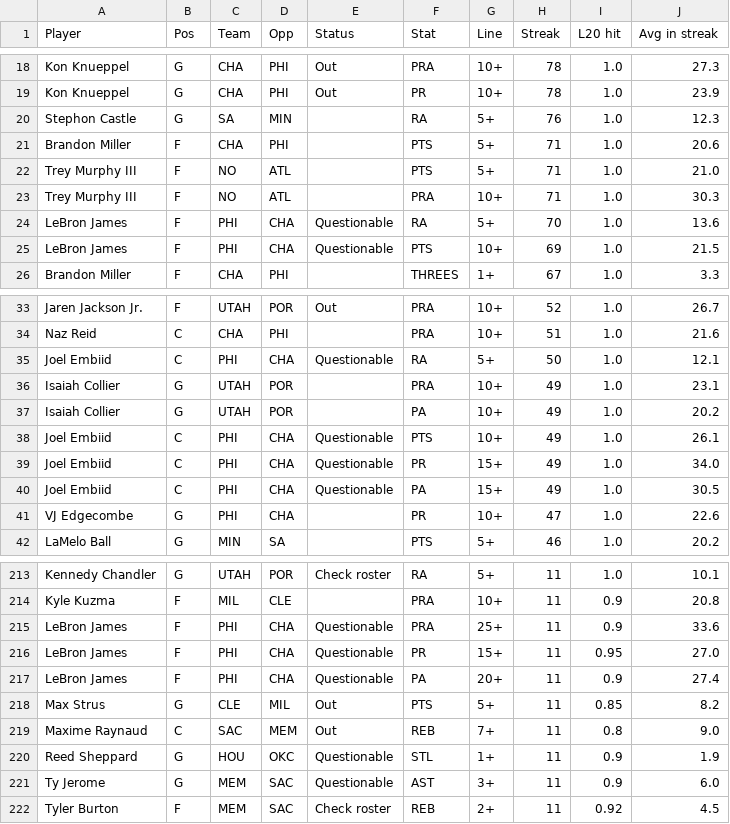
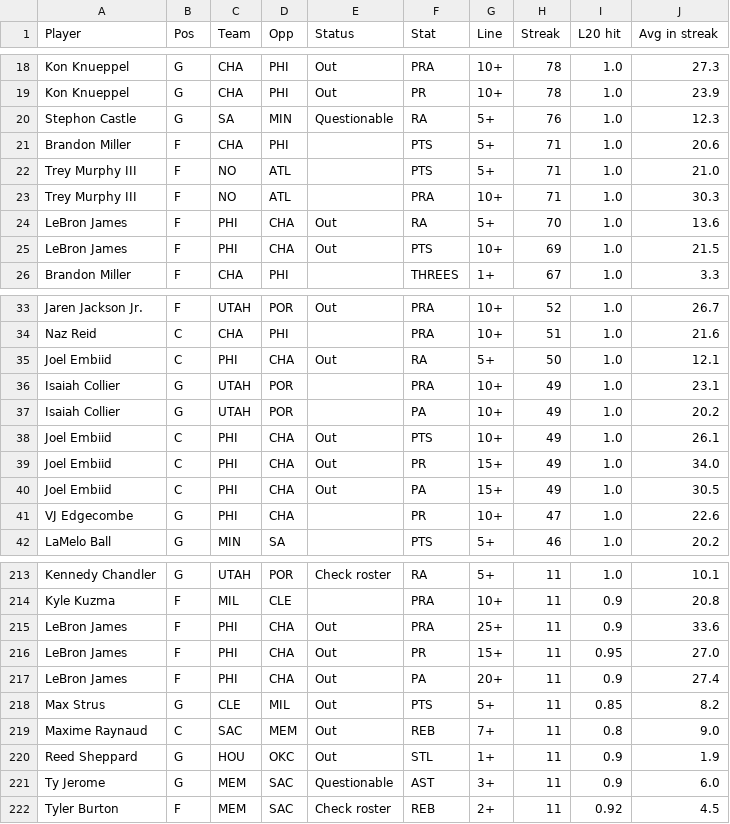
Before and after one commit to ECC370/stats, a CSV file: data/nba_streaks.csv, drawn as a sheet; only a part is shown, gaps mark what is left out; the diff covers the shown part only.

```diff
--- a/data/nba_streaks.csv
+++ b/data/nba_streaks.csv
@@ -19,3 +19,3 @@ Kon Knueppel,G,CHA,PHI,Out,PRA,10+,78,1.0,27.3
 Kon Knueppel,G,CHA,PHI,Out,PR,10+,78,1.0,23.9
-Stephon Castle,G,SA,MIN,,RA,5+,76,1.0,12.3
+Stephon Castle,G,SA,MIN,Questionable,RA,5+,76,1.0,12.3
 Brandon Miller,F,CHA,PHI,,PTS,5+,71,1.0,20.6
@@ -23,4 +23,4 @@ Trey Murphy III,F,NO,ATL,,PTS,5+,71,1.0,21.0
 Trey Murphy III,F,NO,ATL,,PRA,10+,71,1.0,30.3
-LeBron James,F,PHI,CHA,Questionable,RA,5+,70,1.0,13.6
-LeBron James,F,PHI,CHA,Questionable,PTS,10+,69,1.0,21.5
+LeBron James,F,PHI,CHA,Out,RA,5+,70,1.0,13.6
+LeBron James,F,PHI,CHA,Out,PTS,10+,69,1.0,21.5
 Brandon Miller,F,CHA,PHI,,THREES,1+,67,1.0,3.3
@@ -34,8 +34,8 @@ Jaren Jackson Jr.,F,UTAH,POR,Out,PRA,10+,52,1.0,26.7
 Naz Reid,C,CHA,PHI,,PRA,10+,51,1.0,21.6
-Joel Embiid,C,PHI,CHA,Questionable,RA,5+,50,1.0,12.1
+Joel Embiid,C,PHI,CHA,Out,RA,5+,50,1.0,12.1
 Isaiah Collier,G,UTAH,POR,,PRA,10+,49,1.0,23.1
 Isaiah Collier,G,UTAH,POR,,PA,10+,49,1.0,20.2
-Joel Embiid,C,PHI,CHA,Questionable,PTS,10+,49,1.0,26.1
-Joel Embiid,C,PHI,CHA,Questionable,PR,15+,49,1.0,34.0
-Joel Embiid,C,PHI,CHA,Questionable,PA,15+,49,1.0,30.5
+Joel Embiid,C,PHI,CHA,Out,PTS,10+,49,1.0,26.1
+Joel Embiid,C,PHI,CHA,Out,PR,15+,49,1.0,34.0
+Joel Embiid,C,PHI,CHA,Out,PA,15+,49,1.0,30.5
 VJ Edgecombe,G,PHI,CHA,,PR,10+,47,1.0,22.6
@@ -214,8 +214,8 @@ Kennedy Chandler,G,UTAH,POR,Check roster,RA,5+,11,1.0,10.1
 Kyle Kuzma,F,MIL,CLE,,PRA,10+,11,0.9,20.8
-LeBron James,F,PHI,CHA,Questionable,PRA,25+,11,0.9,33.6
-LeBron James,F,PHI,CHA,Questionable,PR,15+,11,0.95,27.0
-LeBron James,F,PHI,CHA,Questionable,PA,20+,11,0.9,27.4
+LeBron James,F,PHI,CHA,Out,PRA,25+,11,0.9,33.6
+LeBron James,F,PHI,CHA,Out,PR,15+,11,0.95,27.0
+LeBron James,F,PHI,CHA,Out,PA,20+,11,0.9,27.4
 Max Strus,G,CLE,MIL,Out,PTS,5+,11,0.85,8.2
 Maxime Raynaud,C,SAC,MEM,Out,REB,7+,11,0.8,9.0
-Reed Sheppard,G,HOU,OKC,Questionable,STL,1+,11,0.9,1.9
+Reed Sheppard,G,HOU,OKC,Out,STL,1+,11,0.9,1.9
 Ty Jerome,G,MEM,SAC,Questionable,AST,3+,11,0.9,6.0
```
Also changed, not shown: 14 edited cells elsewhere in this file, data/nba_games.csv, data/nba_injuries.csv, 4 other files.
